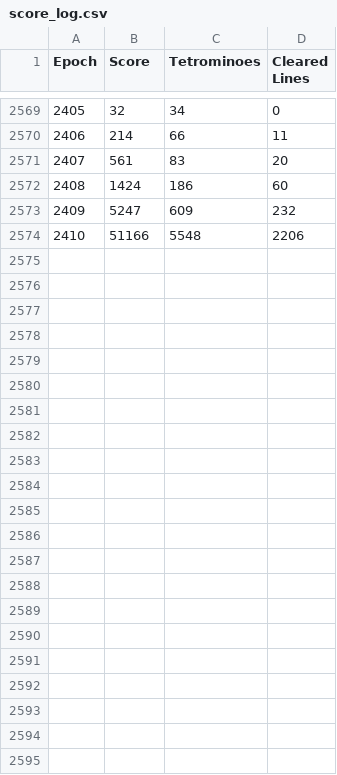
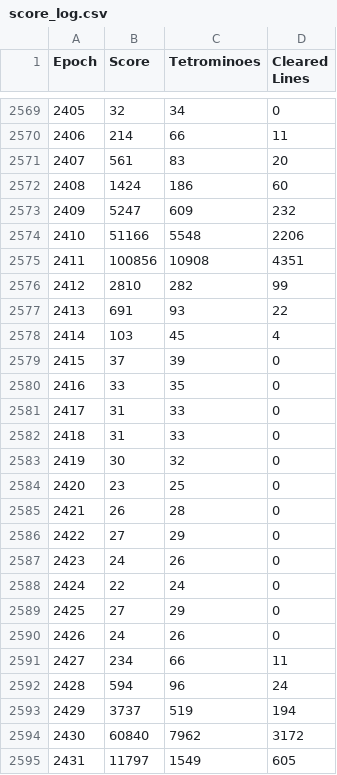
Before and after one commit to cloudysman/Tetris_AI_Hieu-Tung, a CSV file: score_log.csv, drawn as a sheet; only a part is shown, gaps mark what is left out.

```diff
--- a/score_log.csv
+++ b/score_log.csv
@@ -2574 +2574,22 @@ Epoch,Score,Tetrominoes,Cleared Lines
 2410,51166,5548,2206
+2411,100856,10908,4351
+2412,2810,282,99
+2413,691,93,22
+2414,103,45,4
+2415,37,39,0
+2416,33,35,0
+2417,31,33,0
+2418,31,33,0
+2419,30,32,0
+2420,23,25,0
+2421,26,28,0
+2422,27,29,0
+2423,24,26,0
+2424,22,24,0
+2425,27,29,0
+2426,24,26,0
+2427,234,66,11
+2428,594,96,24
+2429,3737,519,194
+2430,60840,7962,3172
+2431,11797,1549,605
```
Also changed, not shown: 5 other files.
